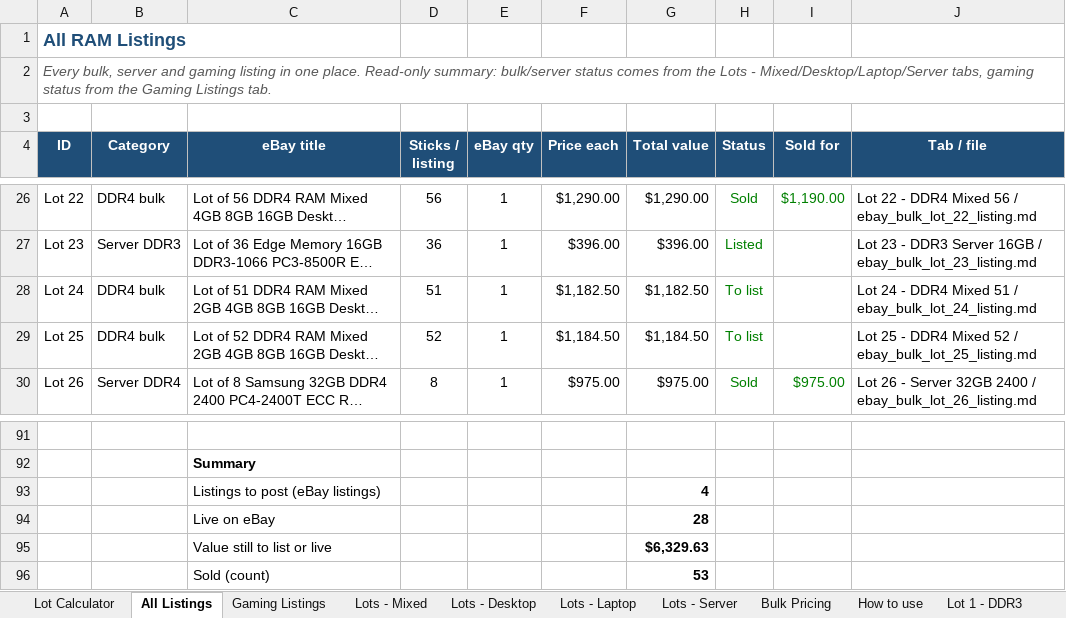
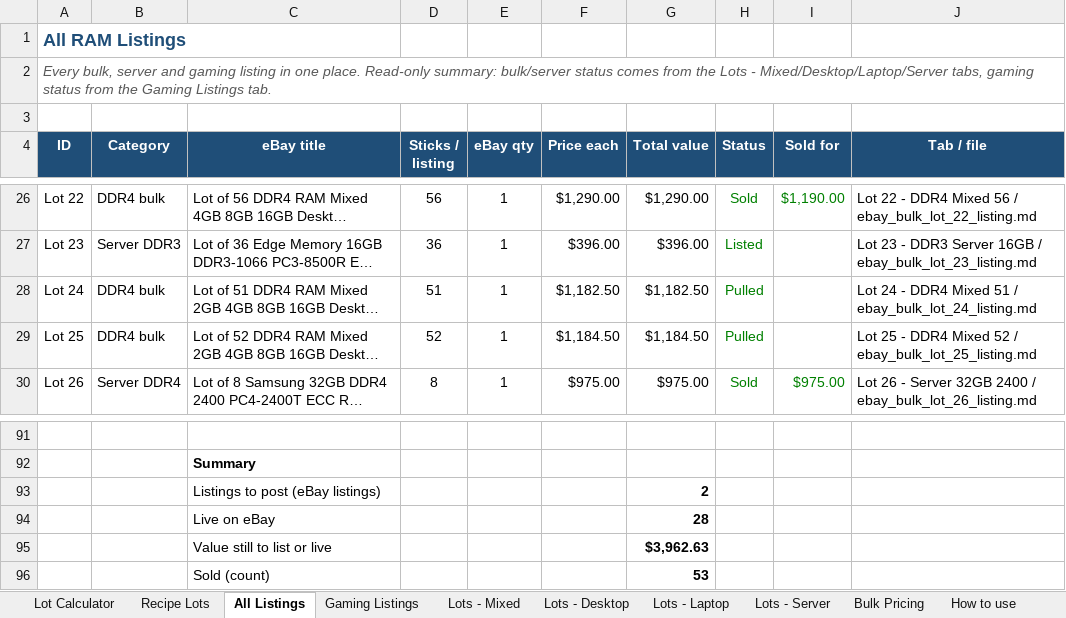
Before and after one commit to bgallaher-lgtm/Claude, an Excel workbook: ram_bulk_pricing.xlsx, sheet All Listings, drawn as a sheet; only a part is shown, gaps mark what is left out; long unchanged cells end in …; values as stored, in another font and other column widths than the file's, no borders; charts and pictures and conditional formats not drawn; the diff names each change by its address in the sheet, - before the commit and + after, or states it on an @@ line.

```diff
--- a/ram_bulk_pricing.xlsx (sheet All Listings)
+++ b/ram_bulk_pricing.xlsx (sheet All Listings)
+sheet tab: Recipe Lots
-H28:H29 (Status): To list
+H28:H29 (Status): Pulled
-G93 (Total value): 4
+G93 (Total value): 2
-G95 (Total value): $6,329.63
+G95 (Total value): $3,962.63
```
Also changed, not shown: sheet Lots - Mixed, 3 other files.
